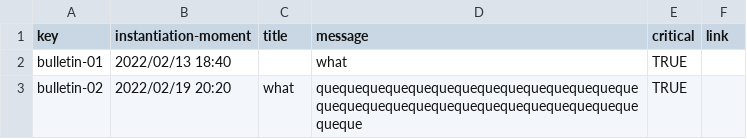
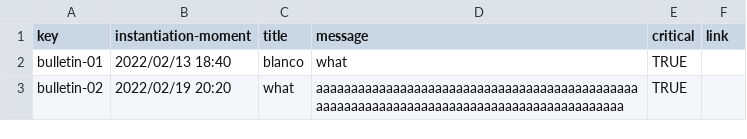
Before and after one commit to JuanluRM/acme-G11-DP2, a CSV file: Acme-L3-D01-23.1.0/src/main/webapp/WEB-INF/resources/sample-data/bulletin.csv, drawn as a sheet.

```diff
--- a/Acme-L3-D01-23.1.0/src/main/webapp/WEB-INF/resources/sample-data/bulletin.csv
+++ b/Acme-L3-D01-23.1.0/src/main/webapp/WEB-INF/resources/sample-data/bulletin.csv
@@ -1,3 +1,3 @@
 key,instantiation-moment,title,message,critical,link
-bulletin-01,2022/02/13 18:40,,what,TRUE,
-bulletin-02,2022/02/19 20:20,what,quequequequequequequequequequequequequequequequequequequequequequequequequequequequequeque,TRUE,
+bulletin-01,2022/02/13 18:40,blanco,what,TRUE,
+bulletin-02,2022/02/19 20:20,what,aaaaaaaaaaaaaaaaaaaaaaaaaaaaaaaaaaaaaaaaaaaaaaaaaaaaaaaaaaaaaaaaaaaaaaaaaaaaaaaaaaaaaaaaaa,TRUE,
```
Also changed, not shown: Acme-L3-D01-23.1.0/src/main/webapp/WEB-INF/resources/sample-data/session.csv, 23 other files.
